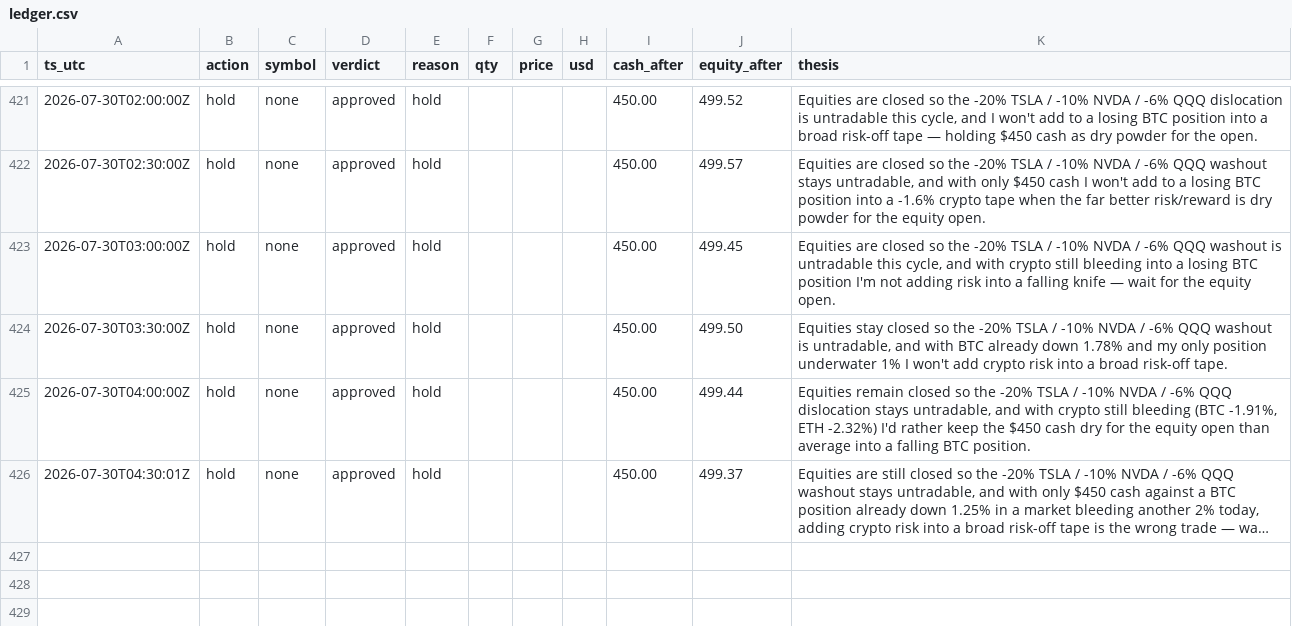
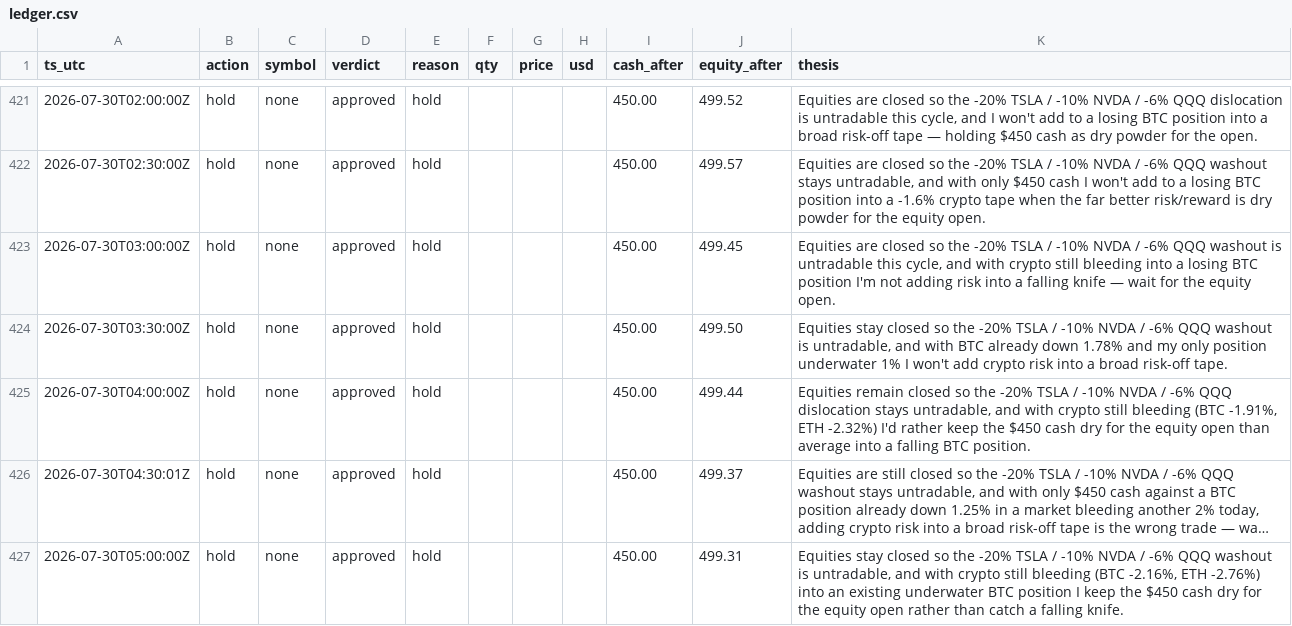
Before and after one commit to JonDipilato/ai-trading-battle, a CSV file: data/monk/ledger.csv, drawn as a sheet; only a part is shown, gaps mark what is left out; long unchanged cells end in …; the diff names each change by its address in the sheet, - before the commit and + after, or states it on an @@ line.

Commit message:
data: sync 2026-07-30T05:02:00Z

```diff
--- a/data/monk/ledger.csv
+++ b/data/monk/ledger.csv
+row 427: 2026-07-30T05:00:00Z | hold | none | approved | hold |  |  |  | 450.00 | 499.31 | Equities stay closed so the -20% TSLA / -10% NVDA / -6% QQQ washout is untradable, and with crypto still bleeding (BTC -2.16%, ETH -2.76%) into an existing underwater BTC position I keep the $450 cash dry for the equity open rather than catch a falling knife.
```
Also changed, not shown: data/monk/equity_curve.csv, data/scalper/equity_curve.csv, 1 other file.
